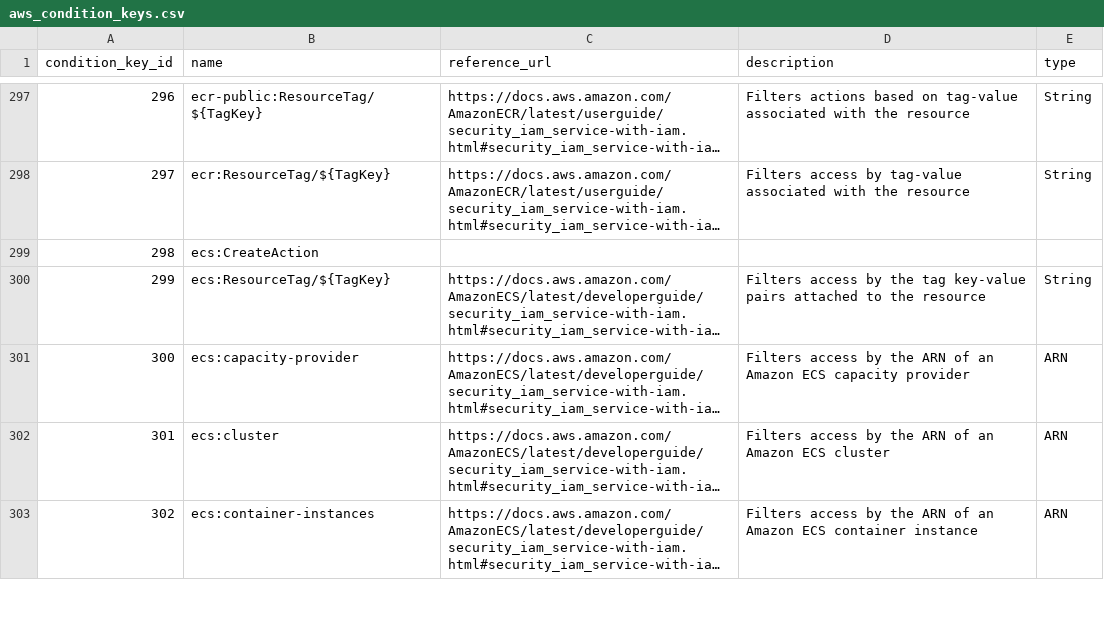
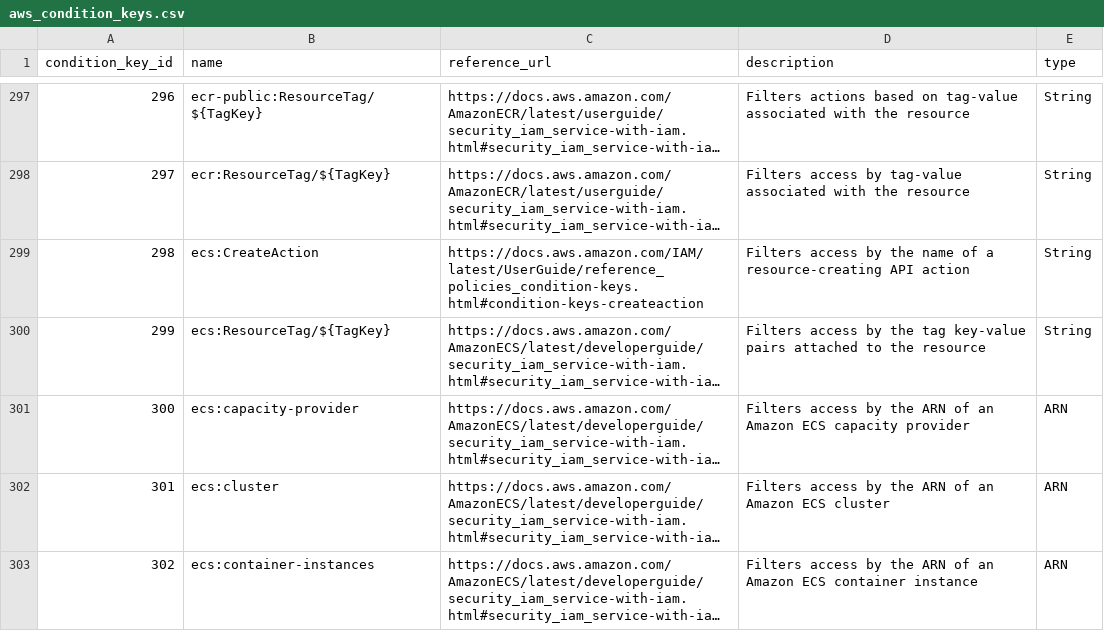
Before and after one commit to tobilg/aws-iam-data, a CSV file: data/csv/aws_condition_keys.csv, drawn as a sheet; only a part is shown, gaps mark what is left out; long unchanged cells end in …; the diff names each change by its address in the sheet, - before the commit and + after, or states it on an @@ line.

```diff
--- a/data/csv/aws_condition_keys.csv
+++ b/data/csv/aws_condition_keys.csv
-C299 (reference_url): (empty)
+C299 (reference_url): https://docs.aws.amazon.com/IAM/latest/UserGuide/reference_policies_condition-keys.html#condition-keys-createaction
-D299 (description): (empty)
+D299 (description): Filters access by the name of a resource-creating API action
-E299 (type): (empty)
+E299 (type): String
```
Also changed, not shown: data/csv/aws_actions_condition_keys.csv, data/csv/aws_actions_dependant_actions.csv, 19 other files.
